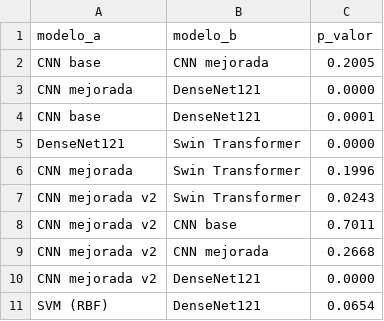
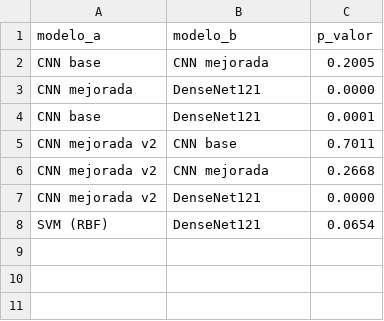
Before and after one commit to Andres2204/vision-por-computador, a CSV file: guia-4/reto-1/resultados/comparacion/mcnemar_pvalues.csv, drawn as a sheet.

Commit message:
guia-4/reto-1: generador del informe PDF desde resultados/
El informe anterior se habia generado a mano y no quedo versionado el script, asi
que al borrar el Swin se perdio el PDF y no habia forma de reproducirlo.

- informe_reto_1.py: construye informe-reto-1.pdf leyendo solo resultados/.
  Recalcula el bootstrap (2 000 remuestreos, semilla 20) y el McNemar exacto a
  partir de predictions.csv, arma la tabla de modelos, la tabla de McNemar, la
  comparacion con la guia 2 y las conclusiones con los numeros del momento.
  Depende solo de reportlab y Pillow.
- Las matrices de confusion son una tira muy ancha y se leian a 2 cm de alto: el
  generador recorta el supertitulo y parte la imagen por las columnas en blanco
  entre paneles, y apila las mitades a ancho de pagina.
- Si resultados/vit/ todavia no existe, el informe lo declara como pendiente en
  vez de inventar cifras.
- Se re-ejecuto reto-1.ipynb (con pandas/matplotlib en un venv aparte) para
  regenerar model_summary.csv, mcnemar_pvalues.csv y las 4 figuras sin el Swin:
  las versiones anteriores seguian mostrando el modelo eliminado.
- README: comando del generador y dependencias (reportlab, Pillow).

Validado: el cuaderno corre de punta a punta con 7 modelos y el [aviso] del ViT,
el PDF sale en 4 paginas y se reviso pagina por pagina.

```diff
--- a/guia-4/reto-1/resultados/comparacion/mcnemar_pvalues.csv
+++ b/guia-4/reto-1/resultados/comparacion/mcnemar_pvalues.csv
@@ -4,5 +4,2 @@ CNN mejorada,DenseNet121,0.0000
 CNN base,DenseNet121,0.0001
-DenseNet121,Swin Transformer,0.0000
-CNN mejorada,Swin Transformer,0.1996
-CNN mejorada v2,Swin Transformer,0.0243
 CNN mejorada v2,CNN base,0.7011
```
Also changed, not shown: guia-4/reto-1/resultados/comparacion/model_summary.csv, 6 other files.
